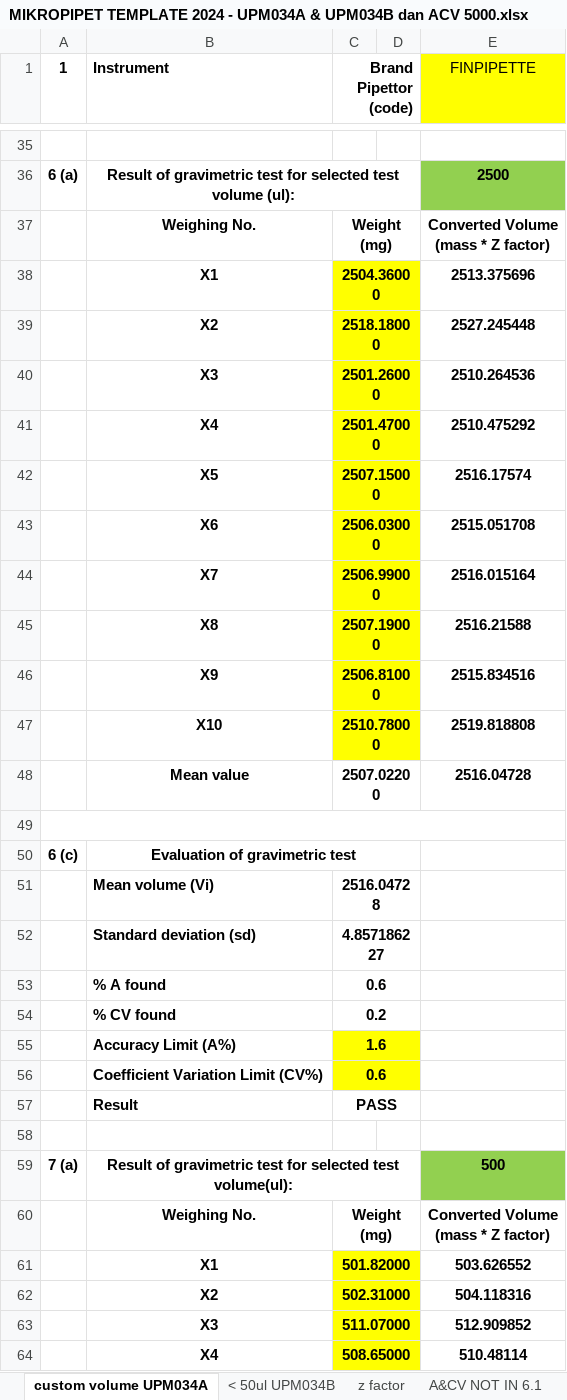
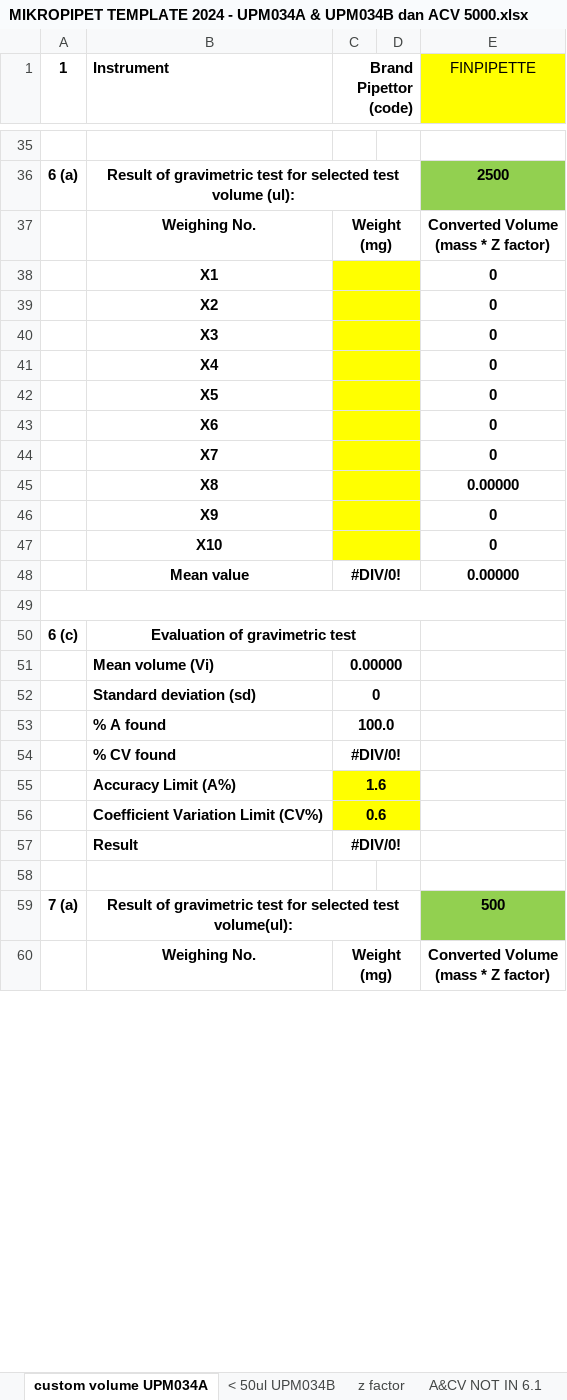
Before and after one commit to syarief02/pcoffjo, an Excel workbook: Desktop/MYSARAH/MIKROPIPET TEMPLATE 2024 - UPM034A & UPM034B dan ACV 5000.xlsx, sheet custom volume UPM034A, drawn as a sheet; only a part is shown, gaps mark what is left out; values as stored, in another font and other column widths than the file's, no borders; removed rows and columns are numbered as before the commit, all else as after; the diff covers the shown part only; the diff names each change by its address in the sheet, - before the commit and + after, or states it on an @@ line.

```diff
--- a/Desktop/MYSARAH/MIKROPIPET TEMPLATE 2024 - UPM034A & UPM034B dan ACV 5000.xlsx (sheet custom volume UPM034A)
+++ b/Desktop/MYSARAH/MIKROPIPET TEMPLATE 2024 - UPM034A & UPM034B dan ACV 5000.xlsx (sheet custom volume UPM034A)
-row 38:  | X1 | 2504.36000 |  | 2513.375696
-row 39:  | X2 | 2518.18000 |  | 2527.245448
-row 40:  | X3 | 2501.26000 |  | 2510.264536
-row 41:  | X4 | 2501.47000 |  | 2510.475292
-row 42:  | X5 | 2507.15000 |  | 2516.17574
-row 43:  | X6 | 2506.03000 |  | 2515.051708
-row 44:  | X7 | 2506.99000 |  | 2516.015164
-row 45:  | X8 | 2507.19000 |  | 2516.21588
-row 46:  | X9 | 2506.81000 |  | 2515.834516
-row 47:  | X10 | 2510.78000 |  | 2519.818808
-row 48:  | Mean value | 2507.02200 |  | 2516.04728
+row 38:  | X1 |  |  | 0
+row 39:  | X2 |  |  | 0
+row 40:  | X3 |  |  | 0
+row 41:  | X4 |  |  | 0
+row 42:  | X5 |  |  | 0
+row 43:  | X6 |  |  | 0
+row 44:  | X7 |  |  | 0
+row 45:  | X8 |  |  | 0.00000
+row 46:  | X9 |  |  | 0
+row 47:  | X10 |  |  | 0
+row 48:  | Mean value | #DIV/0! |  | 0.00000
-C51 (Brand Pipettor (code)): 2516.04728
+C51 (Brand Pipettor (code)): 0.00000
-C52 (Brand Pipettor (code)): 4.857186227
+C52 (Brand Pipettor (code)): 0
-C53 (Brand Pipettor (code)): 0.6
+C53 (Brand Pipettor (code)): 100.0
-C54 (Brand Pipettor (code)): 0.2
+C54 (Brand Pipettor (code)): #DIV/0!
-C57 (Brand Pipettor (code)): PASS
+C57 (Brand Pipettor (code)): #DIV/0!
-row 61:  | X1 | 501.82000 |  | 503.626552
-row 62:  | X2 | 502.31000 |  | 504.118316
-row 63:  | X3 | 511.07000 |  | 512.909852
-row 64:  | X4 | 508.65000 |  | 510.48114
```
Also changed, not shown: 22 added rows, 18 removed rows and 12 edited cells elsewhere in this sheet, Desktop/MYSARAH/UPM Temperature Correction Worksheet.xlsx, 15 other files.
